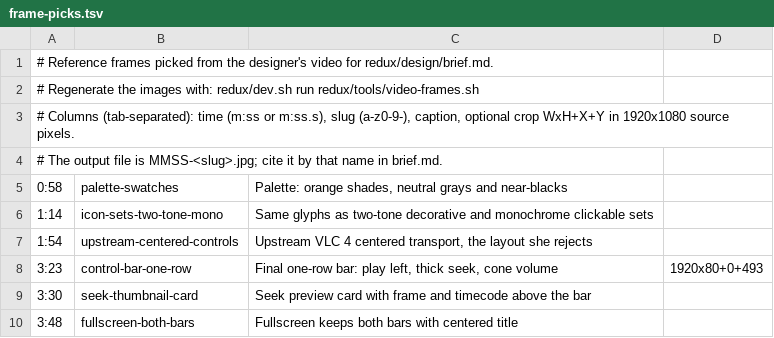
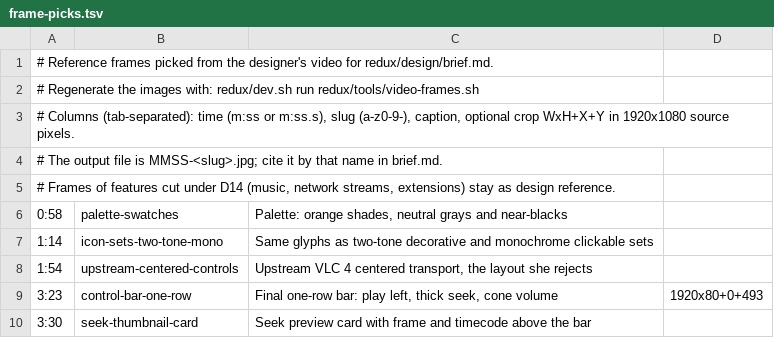
Before and after one commit to IamAndelib/Redux-Video-Player, a TSV file: redux/design/frame-picks.tsv, drawn as a sheet; only a part is shown; the shorter side is filled out with more unchanged rows.

```diff
--- a/redux/design/frame-picks.tsv
+++ b/redux/design/frame-picks.tsv
@@ -4,2 +4,3 @@
 # The output file is MMSS-<slug>.jpg; cite it by that name in brief.md.
+# Frames of features cut under D14 (music, network streams, extensions) stay as design reference.
 0:58	palette-swatches	Palette: orange shades, neutral grays and near-blacks
```
Also changed, not shown: redux/tools/shots.tsv, 25 other files.
